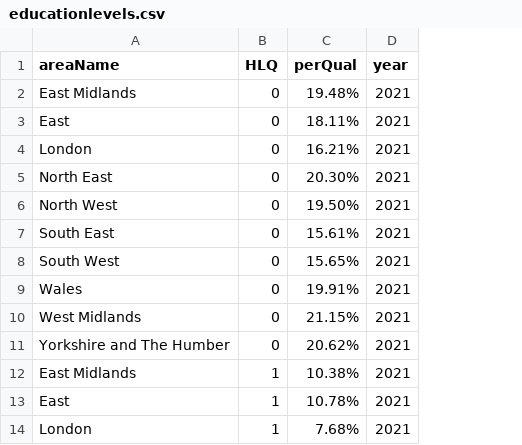
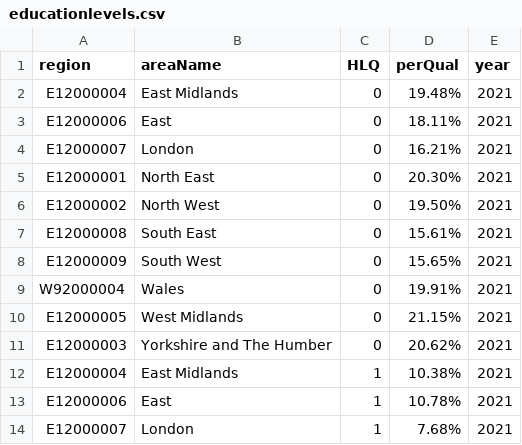
Before and after one commit to Sums02/data, a CSV file: educationlevels.csv, drawn as a sheet; only a part is shown; the diff names each change by its address in the sheet, - before the commit and + after, or states it on an @@ line.

Commit message:
Update educationlevels.csv

```diff
--- a/educationlevels.csv
+++ b/educationlevels.csv
+column A (region), rows 2-14: E12000004 | E12000006 | E12000007 | E12000001 | E12000002 | E12000008 | E12000009 | W92000004 | E12000005 | E12000003 | E12000004 | E12000006 | E12000007
```
